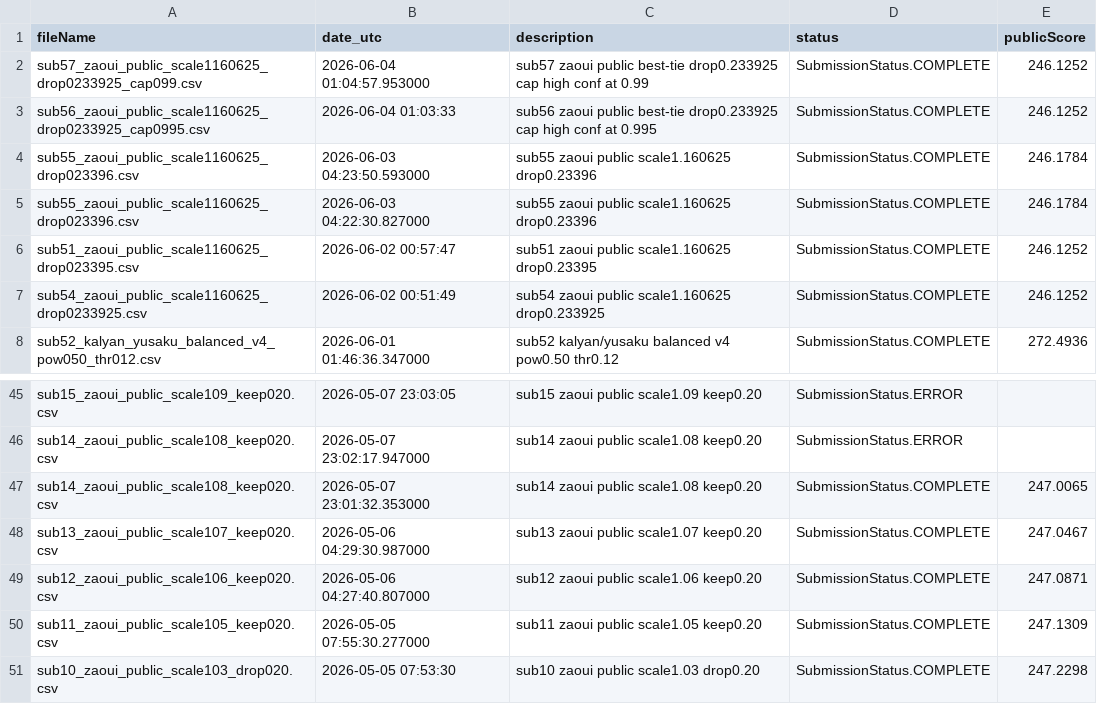
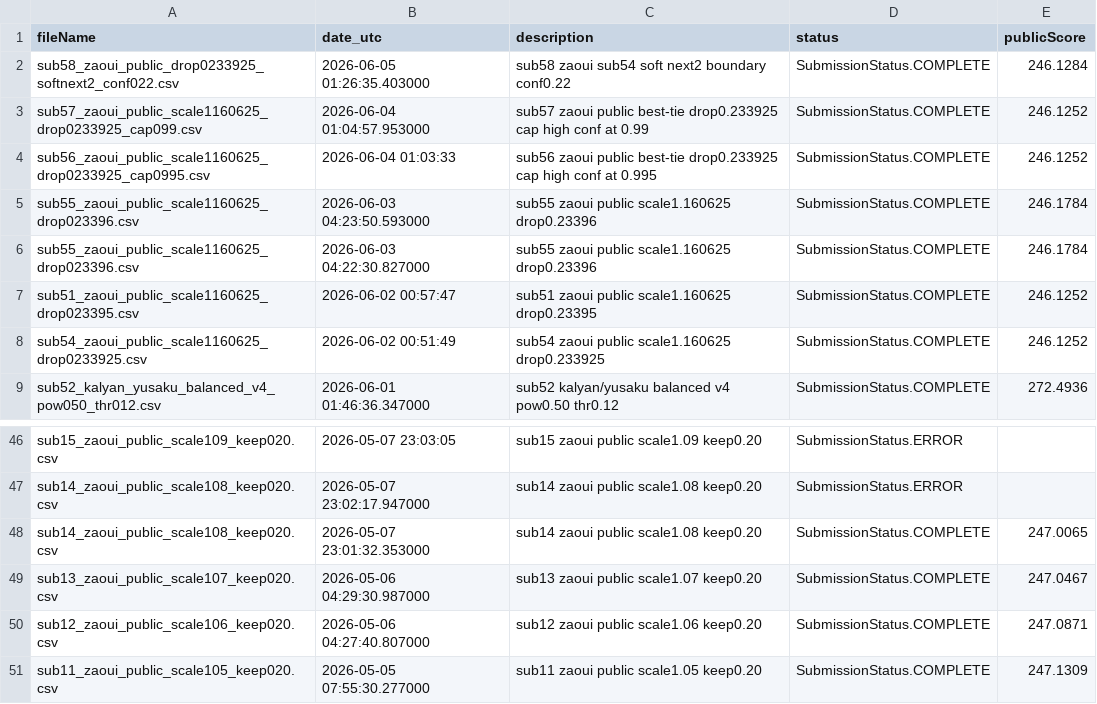
Before and after one commit to Beiciccc/neural-debris-removal-experiments, a CSV file: records/submission_history.csv, drawn as a sheet; only a part is shown, gaps mark what is left out.

Commit message:
Update experiment records

```diff
--- a/records/submission_history.csv
+++ b/records/submission_history.csv
@@ -1,2 +1,3 @@
 fileName,date_utc,description,status,publicScore
+sub58_zaoui_public_drop0233925_softnext2_conf022.csv,2026-06-05 01:26:35.403000,sub58 zaoui sub54 soft next2 boundary conf0.22,SubmissionStatus.COMPLETE,246.1284
 sub57_zaoui_public_scale1160625_drop0233925_cap099.csv,2026-06-04 01:04:57.953000,sub57 zaoui public best-tie drop0.233925 cap high conf at 0.99,SubmissionStatus.COMPLETE,246.1252
@@ -50,2 +51 @@ sub12_zaoui_public_scale106_keep020.csv,2026-05-06 04:27:40.807000,sub12 zaoui p
 sub11_zaoui_public_scale105_keep020.csv,2026-05-05 07:55:30.277000,sub11 zaoui public scale1.05 keep0.20,SubmissionStatus.COMPLETE,247.1309
-sub10_zaoui_public_scale103_drop020.csv,2026-05-05 07:53:30,sub10 zaoui public scale1.03 drop0.20,SubmissionStatus.COMPLETE,247.2298
```
Also changed, not shown: 3 other files.
